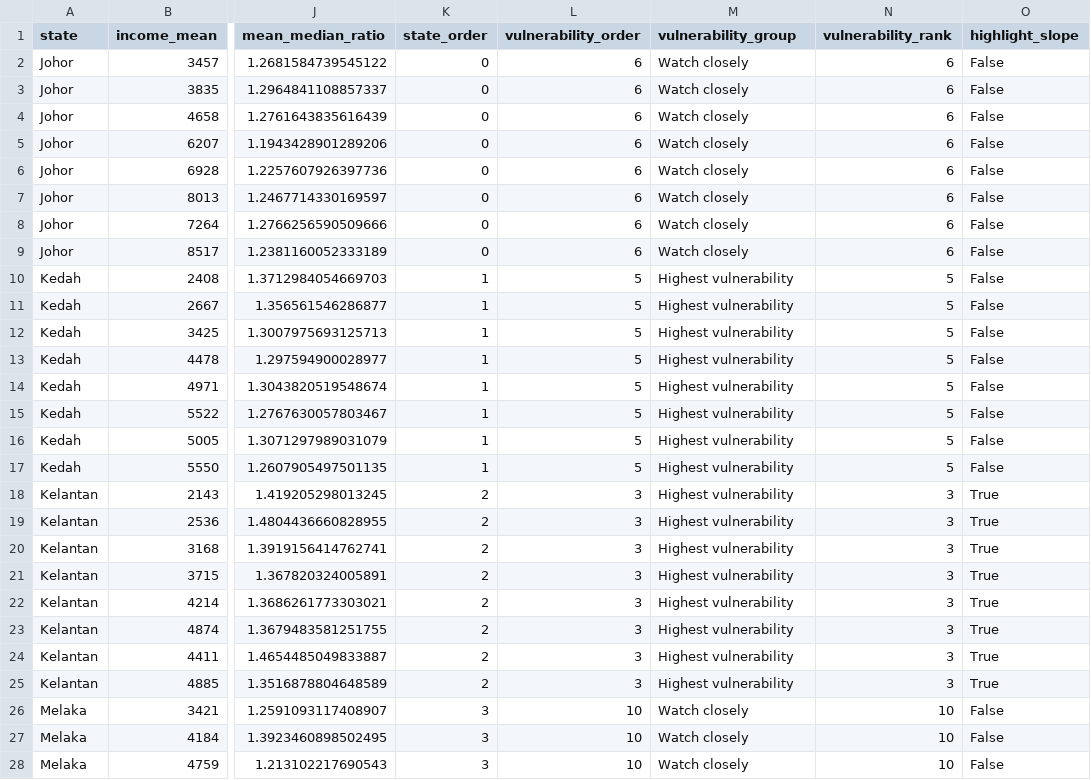
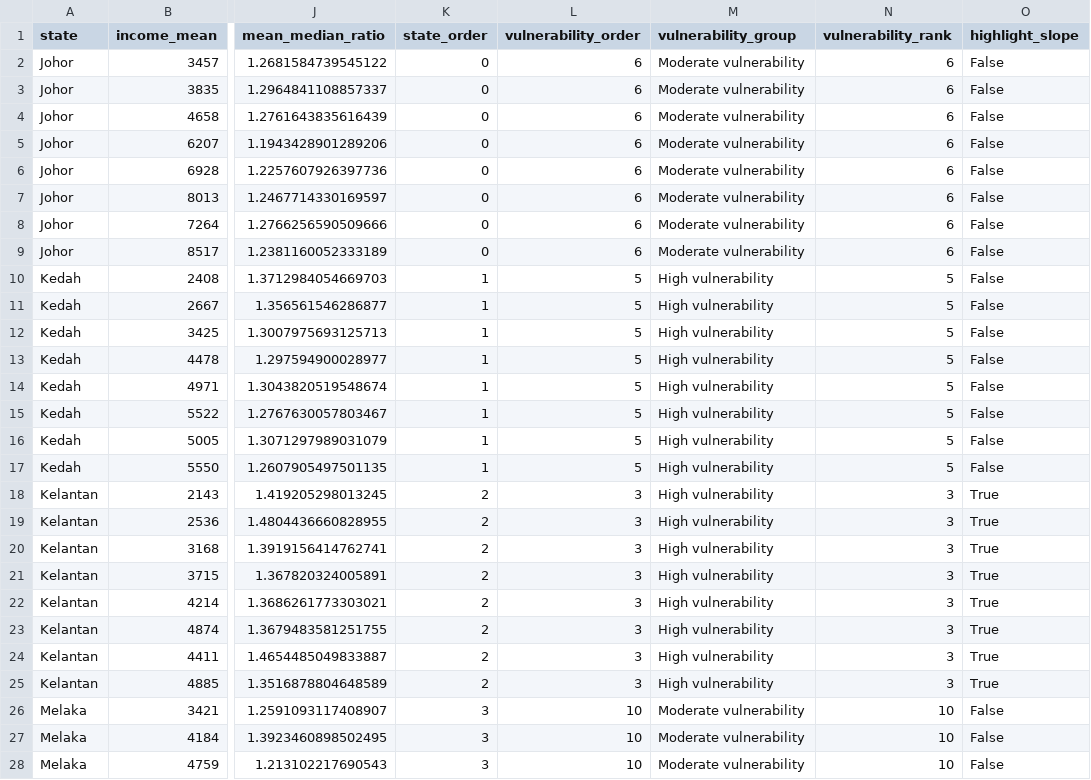
Before and after one commit to rraf0006/FIT_2179_Assignment_2, a CSV file: data/processed/state_income_poverty.csv, drawn as a sheet; only a part is shown, gaps mark what is left out; the diff covers the shown part only; the diff names each change by its address in the sheet, - before the commit and + after, or states it on an @@ line.

```diff
--- a/data/processed/state_income_poverty.csv
+++ b/data/processed/state_income_poverty.csv
-M2:M9 (vulnerability_group): Watch closely
+M2:M9 (vulnerability_group): Moderate vulnerability
-M10:M25 (vulnerability_group): Highest vulnerability
+M10:M25 (vulnerability_group): High vulnerability
-M26:M28 (vulnerability_group): Watch closely
+M26:M28 (vulnerability_group): Moderate vulnerability
```
Also changed, not shown: 53 edited cells elsewhere in this file, data/processed/recovery_2019_2022.csv, data/processed/slope_2007_2022.csv, 20 other files.
